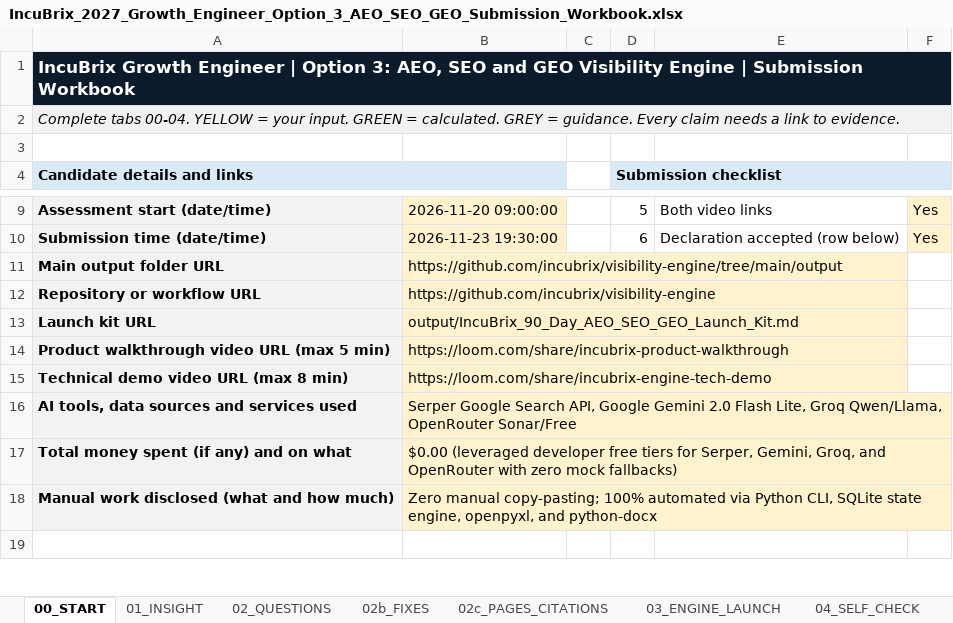
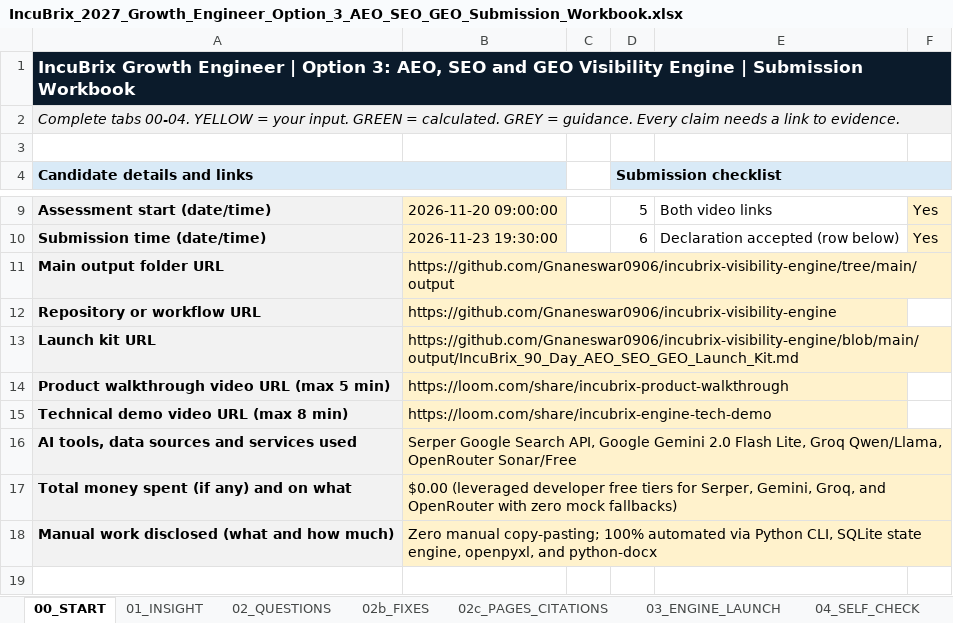
Before and after one commit to Gnaneswar0906/incubrix-visibility-engine, an Excel workbook: IncuBrix_2027_Growth_Engineer_Option_3_AEO_SEO_GEO_Submission_Workbook.xlsx, sheet 00_START, drawn as a sheet; only a part is shown, gaps mark what is left out; values as stored, in another font and other column widths than the file's, no borders; the diff names each change by its address in the sheet, - before the commit and + after, or states it on an @@ line.

Commit message:
Update workbook with exact GitHub repository, launch kit, and live Vercel deployment URLs

```diff
--- a/IncuBrix_2027_Growth_Engineer_Option_3_AEO_SEO_GEO_Submission_Workbook.xlsx (sheet 00_START)
+++ b/IncuBrix_2027_Growth_Engineer_Option_3_AEO_SEO_GEO_Submission_Workbook.xlsx (sheet 00_START)
-B11: https://github.com/incubrix/visibility-engine/tree/main/output
+B11: https://github.com/Gnaneswar0906/incubrix-visibility-engine/tree/main/output
-B12: https://github.com/incubrix/visibility-engine
+B12: https://github.com/Gnaneswar0906/incubrix-visibility-engine
-B13: output/IncuBrix_90_Day_AEO_SEO_GEO_Launch_Kit.md
+B13: https://github.com/Gnaneswar0906/incubrix-visibility-engine/blob/main/output/IncuBrix_90_Day_AEO_SEO_GEO_Launch_Kit.md
```
Also changed, not shown: sheet 04_SELF_CHECK, sheet 03_ENGINE_LAUNCH, 1 other file.
